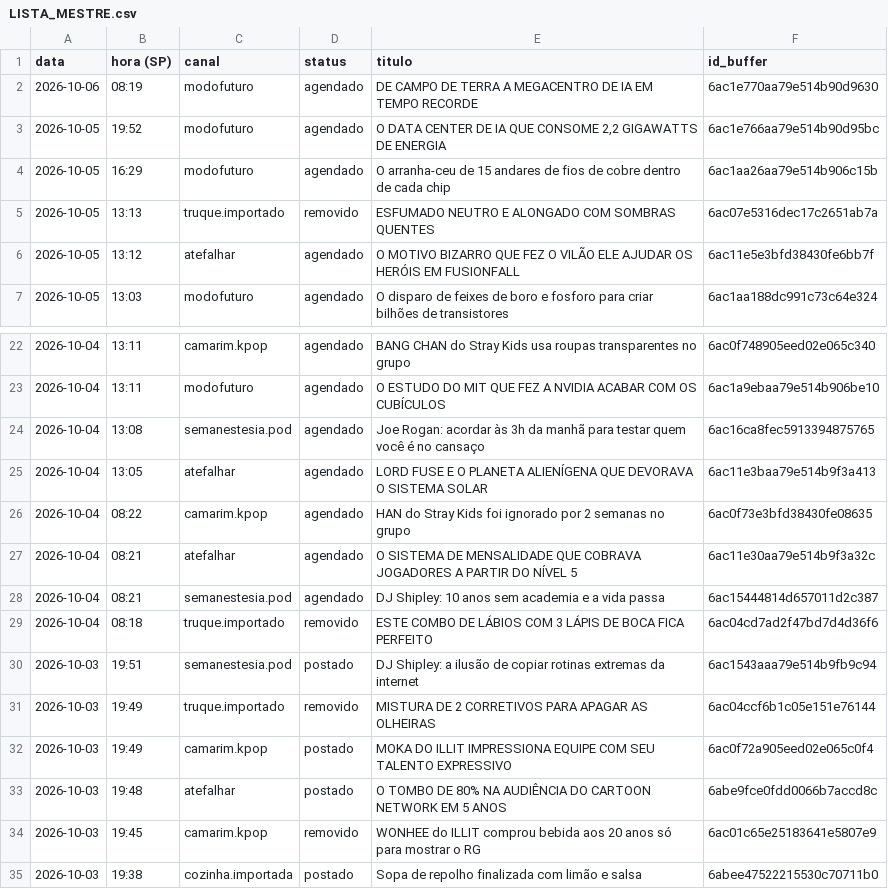
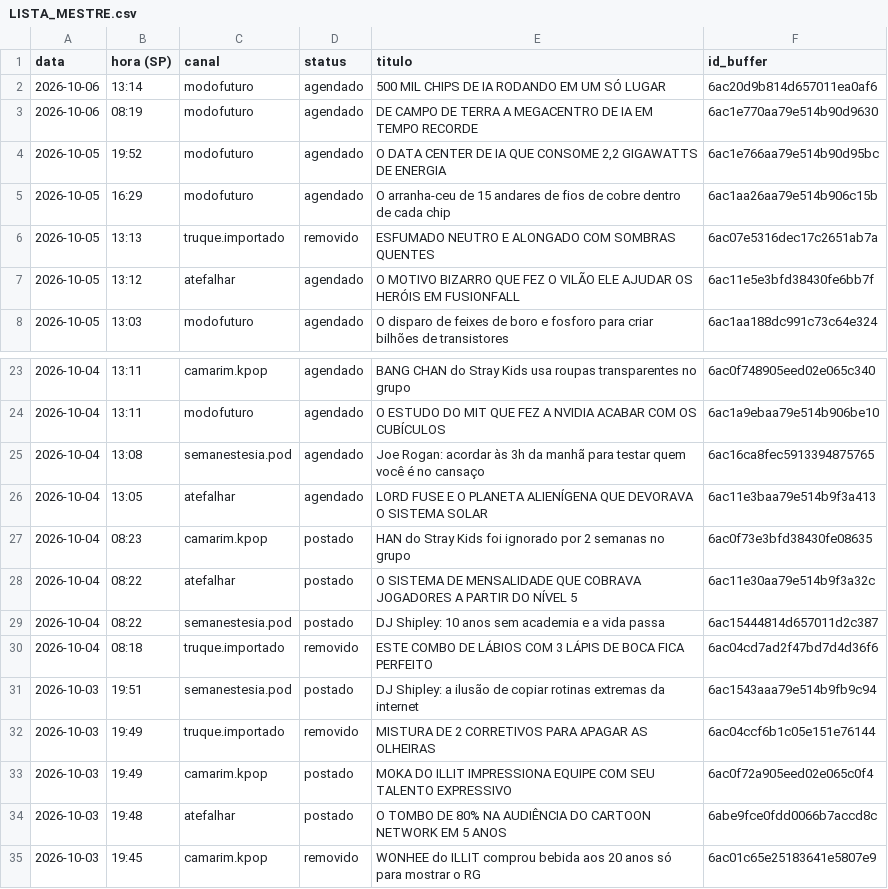
Before and after one commit to poisonb9/Modo-Futuro, a CSV file: estado/LISTA_MESTRE.csv, drawn as a sheet; only a part is shown, gaps mark what is left out; the shorter side is filled out with more unchanged rows.

```diff
--- a/estado/LISTA_MESTRE.csv
+++ b/estado/LISTA_MESTRE.csv
@@ -1,2 +1,3 @@
 data;hora (SP);canal;status;titulo;id_buffer
+2026-10-06;13:14;modofuturo;agendado;500 MIL CHIPS DE IA RODANDO EM UM SÓ LUGAR;6ac20d9b814d657011ea0af6
 2026-10-06;08:19;modofuturo;agendado;DE CAMPO DE TERRA A MEGACENTRO DE IA EM TEMPO RECORDE;6ac1e770aa79e514b90d9630
@@ -25,5 +26,5 @@
 2026-10-04;13:05;atefalhar;agendado;LORD FUSE E O PLANETA ALIENÍGENA QUE DEVORAVA O SISTEMA SOLAR;6ac11e3baa79e514b9f3a413
-2026-10-04;08:22;camarim.kpop;agendado;HAN do Stray Kids foi ignorado por 2 semanas no grupo;6ac0f73e3bfd38430fe08635
-2026-10-04;08:21;atefalhar;agendado;O SISTEMA DE MENSALIDADE QUE COBRAVA JOGADORES A PARTIR DO NÍVEL 5;6ac11e30aa79e514b9f3a32c
-2026-10-04;08:21;semanestesia.pod;agendado;DJ Shipley: 10 anos sem academia e a vida passa;6ac15444814d657011d2c387
+2026-10-04;08:23;camarim.kpop;postado;HAN do Stray Kids foi ignorado por 2 semanas no grupo;6ac0f73e3bfd38430fe08635
+2026-10-04;08:22;atefalhar;postado;O SISTEMA DE MENSALIDADE QUE COBRAVA JOGADORES A PARTIR DO NÍVEL 5;6ac11e30aa79e514b9f3a32c
+2026-10-04;08:22;semanestesia.pod;postado;DJ Shipley: 10 anos sem academia e a vida passa;6ac15444814d657011d2c387
 2026-10-04;08:18;truque.importado;removido;ESTE COMBO DE LÁBIOS COM 3 LÁPIS DE BOCA FICA PERFEITO;6ac04cd7ad2f47bd7d4d36f6
```
Also changed, not shown: 5 other files.
